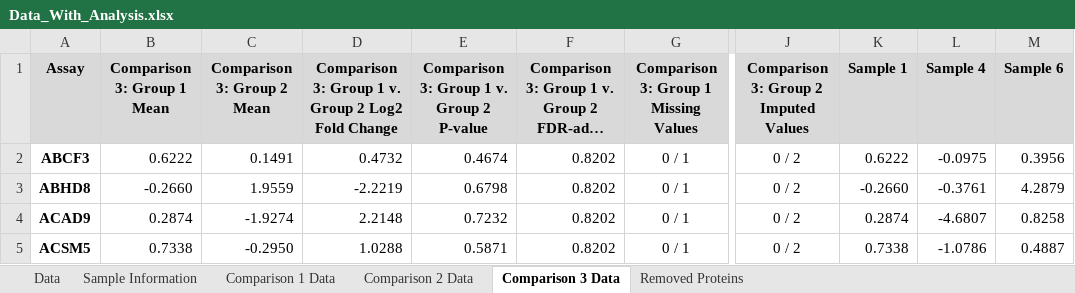
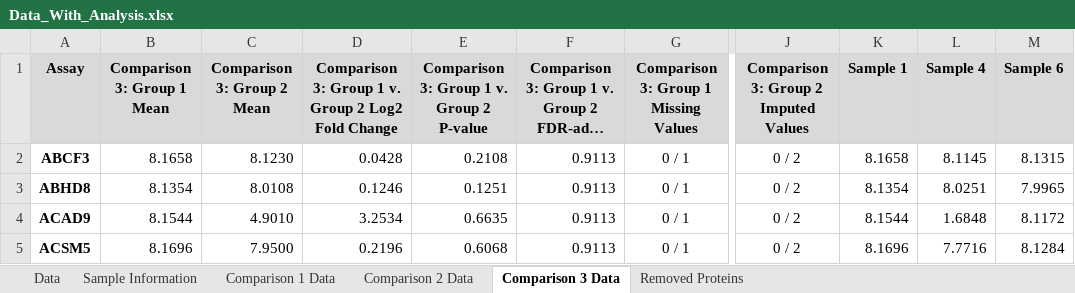
Before and after one commit to tjpel/ProteomicsAnalysisPipeline, an Excel workbook: examples/Olink_Finished_Example/delivery/data/Data_With_Analysis.xlsx, sheet Comparison 3 Data, drawn as a sheet; only a part is shown, gaps mark what is left out; long unchanged cells end in …; values as stored, in another font and other column widths than the file's, no borders; the diff covers the shown part only; the diff names each change by its address in the sheet, - before the commit and + after, or states it on an @@ line.

```diff
--- a/examples/Olink_Finished_Example/delivery/data/Data_With_Analysis.xlsx (sheet Comparison 3 Data)
+++ b/examples/Olink_Finished_Example/delivery/data/Data_With_Analysis.xlsx (sheet Comparison 3 Data)
-B2 (Comparison 3: Group 1 Mean): 0.6222
+B2 (Comparison 3: Group 1 Mean): 8.1658
-C2 (Comparison 3: Group 2 Mean): 0.1491
+C2 (Comparison 3: Group 2 Mean): 8.1230
-D2: 0.4732
+D2: 0.0428
-E2: 0.4674
+E2: 0.2108
-F2:F5: 0.8202
+F2:F5: 0.9113
-K2 (Sample 1): 0.6222
+K2 (Sample 1): 8.1658
-L2 (Sample 4): -0.0975
+L2 (Sample 4): 8.1145
-M2 (Sample 6): 0.3956
+M2 (Sample 6): 8.1315
-B3 (Comparison 3: Group 1 Mean): -0.2660
+B3 (Comparison 3: Group 1 Mean): 8.1354
-C3 (Comparison 3: Group 2 Mean): 1.9559
+C3 (Comparison 3: Group 2 Mean): 8.0108
-D3: -2.2219
+D3: 0.1246
-E3: 0.6798
+E3: 0.1251
-K3 (Sample 1): -0.2660
+K3 (Sample 1): 8.1354
-L3 (Sample 4): -0.3761
+L3 (Sample 4): 8.0251
-M3 (Sample 6): 4.2879
+M3 (Sample 6): 7.9965
-B4 (Comparison 3: Group 1 Mean): 0.2874
+B4 (Comparison 3: Group 1 Mean): 8.1544
-C4 (Comparison 3: Group 2 Mean): -1.9274
+C4 (Comparison 3: Group 2 Mean): 4.9010
-D4: 2.2148
+D4: 3.2534
-E4: 0.7232
+E4: 0.6635
-K4 (Sample 1): 0.2874
+K4 (Sample 1): 8.1544
-L4 (Sample 4): -4.6807
+L4 (Sample 4): 1.6848
-M4 (Sample 6): 0.8258
+M4 (Sample 6): 8.1172
-B5 (Comparison 3: Group 1 Mean): 0.7338
+B5 (Comparison 3: Group 1 Mean): 8.1696
-C5 (Comparison 3: Group 2 Mean): -0.2950
+C5 (Comparison 3: Group 2 Mean): 7.9500
-D5: 1.0288
+D5: 0.2196
-E5: 0.5871
+E5: 0.6068
-K5 (Sample 1): 0.7338
+K5 (Sample 1): 8.1696
-L5 (Sample 4): -1.0786
+L5 (Sample 4): 7.7716
-M5 (Sample 6): 0.4887
+M5 (Sample 6): 8.1284
```
Also changed, not shown: 312 edited cells elsewhere in this sheet, sheet Comparison 2 Data, sheet Comparison 1 Data, sheet Data, examples/TMT_Protein_List_Finished_Example/delivery/data/Data_With_Analysis.xlsx, examples/TMT_Protein_List_Input_Example/data/raw/Fake_Example_TMT_Protein_List_Data.xlsx, 47 other files.
